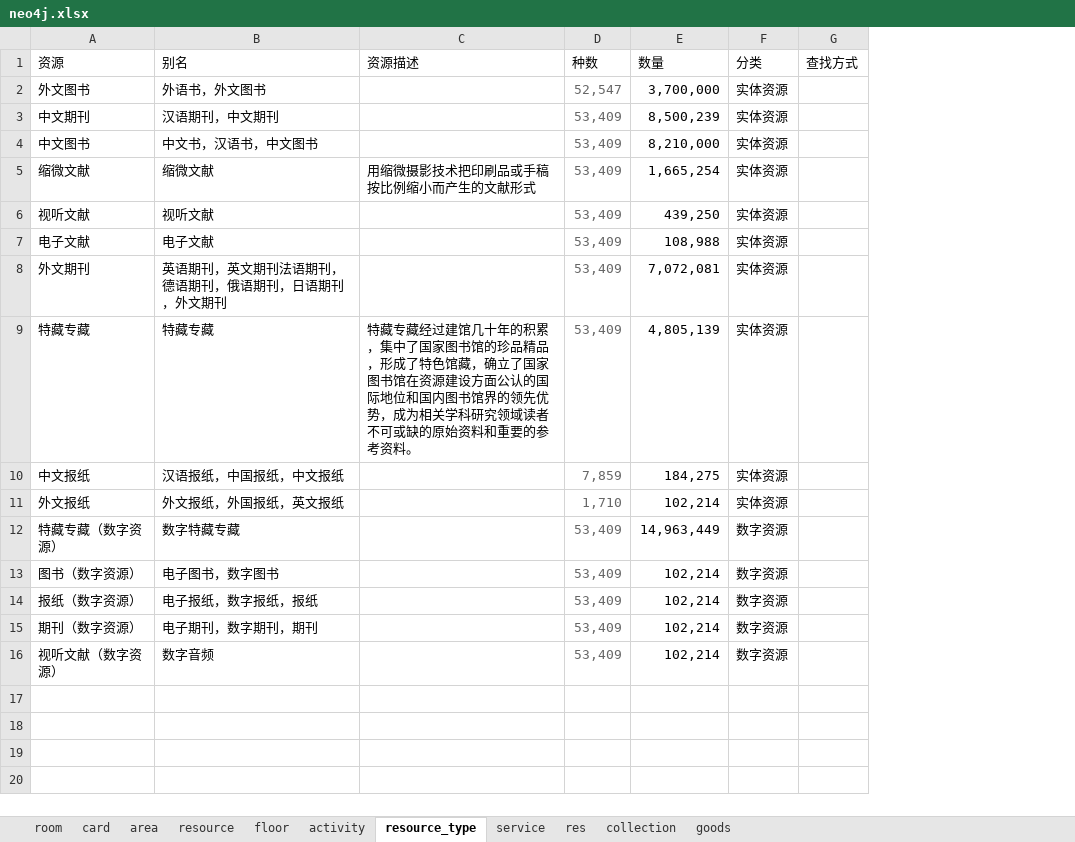
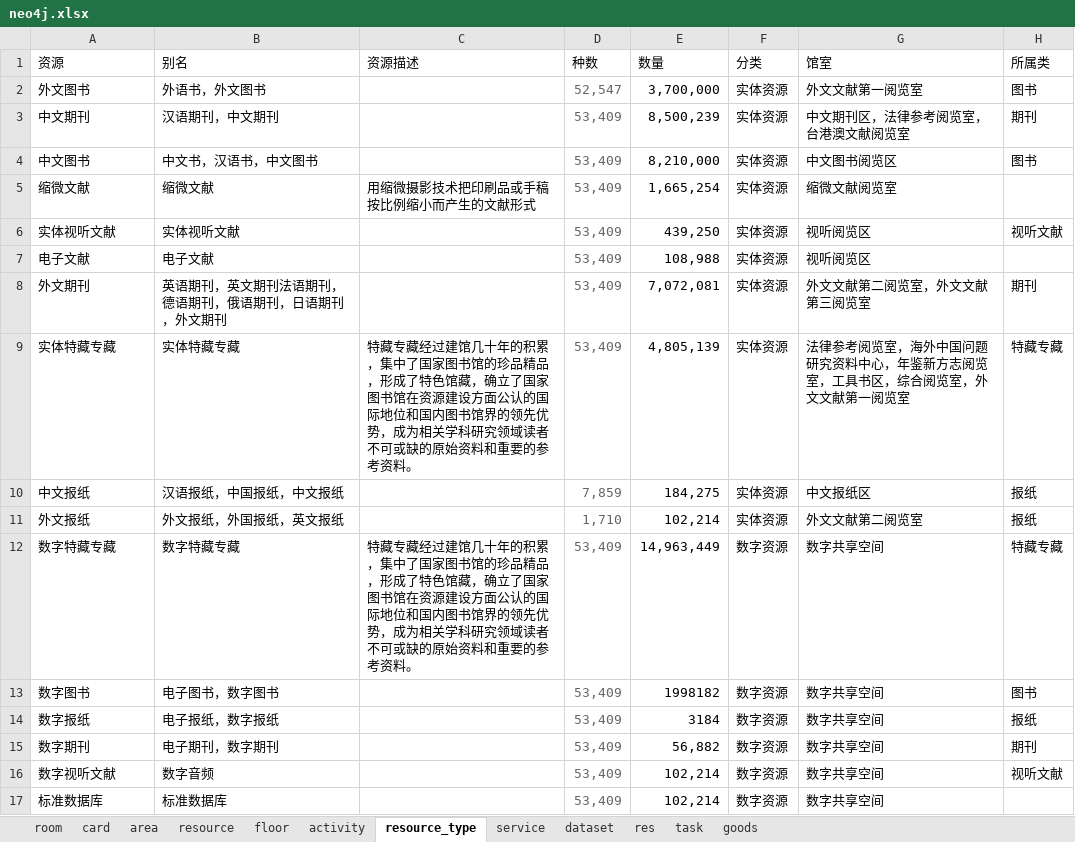
Before and after one commit to llllxf/libot, an Excel workbook: backend/resource/neo4j.xlsx, sheet resource_type, drawn as a sheet; values as stored, in another font and other column widths than the file's, no borders; removed rows and columns are numbered as before the commit, all else as after; the diff names each change by its address in the sheet, - before the commit and + after, or states it on an @@ line.

```diff
--- a/backend/resource/neo4j.xlsx (sheet resource_type)
+++ b/backend/resource/neo4j.xlsx (sheet resource_type)
-sheet tab: collection
+sheet tab: task
+sheet tab: dataset
-column G (查找方式), empty
+column G (馆室), rows 2-16: 外文文献第一阅览室 | 中文期刊区，法律参考阅览室，台港澳文献阅览室 | 中文图书阅览区 | 缩微文献阅览室 | 视听阅览区 | 视听阅览区 | 外文文献第二阅览室，外文文献第三阅览室 | 法律参考阅览室，海外中国问题研究资料中心，年鉴新方志阅览室，工具书区，综合阅览室，外文文献第一阅览室 | 中文报纸区 | 外文文献第二阅览室 | 数字共享空间 | 数字共享空间 | 数字共享空间 | 数字共享空间 | 数字共享空间
+column H (所属类), rows 2-16: 图书 | 期刊 | 图书 |  | 视听文献 |  | 期刊 | 特藏专藏 | 报纸 | 报纸 | 特藏专藏 | 图书 | 报纸 | 期刊 | 视听文献
-A6 (资源): 视听文献
+A6 (资源): 实体视听文献
-B6 (别名): 视听文献
+B6 (别名): 实体视听文献
-A9 (资源): 特藏专藏
+A9 (资源): 实体特藏专藏
-B9 (别名): 特藏专藏
+B9 (别名): 实体特藏专藏
-A12 (资源): 特藏专藏（数字资源）
+A12 (资源): 数字特藏专藏
-C12 (资源描述): (empty)
+C12 (资源描述): 特藏专藏经过建馆几十年的积累，集中了国家图书馆的珍品精品，形成了特色馆藏，确立了国家图书馆在资源建设方面公认的国际地位和国内图书馆界的领先优势，成为相关学科研究领域读者不可或缺的原始资料和重要的参考资料。
-A13 (资源): 图书（数字资源）
+A13 (资源): 数字图书
-E13 (数量): 102,214
+E13 (数量): 1998182
-A14 (资源): 报纸（数字资源）
+A14 (资源): 数字报纸
-B14 (别名): 电子报纸，数字报纸，报纸
+B14 (别名): 电子报纸，数字报纸
-E14 (数量): 102,214
+E14 (数量): 3184
-A15 (资源): 期刊（数字资源）
+A15 (资源): 数字期刊
-B15 (别名): 电子期刊，数字期刊，期刊
+B15 (别名): 电子期刊，数字期刊
-E15 (数量): 102,214
+E15 (数量): 56,882
-A16 (资源): 视听文献（数字资源）
+A16 (资源): 数字视听文献
+row 17: 标准数据库 | 标准数据库 |  | 53,409 | 102,214 | 数字资源 | 数字共享空间
```
Also changed, not shown: sheet room, sheet resource, sheet service, sheet task, sheet res, sheet activity, 1 more sheet, 44 other files.
